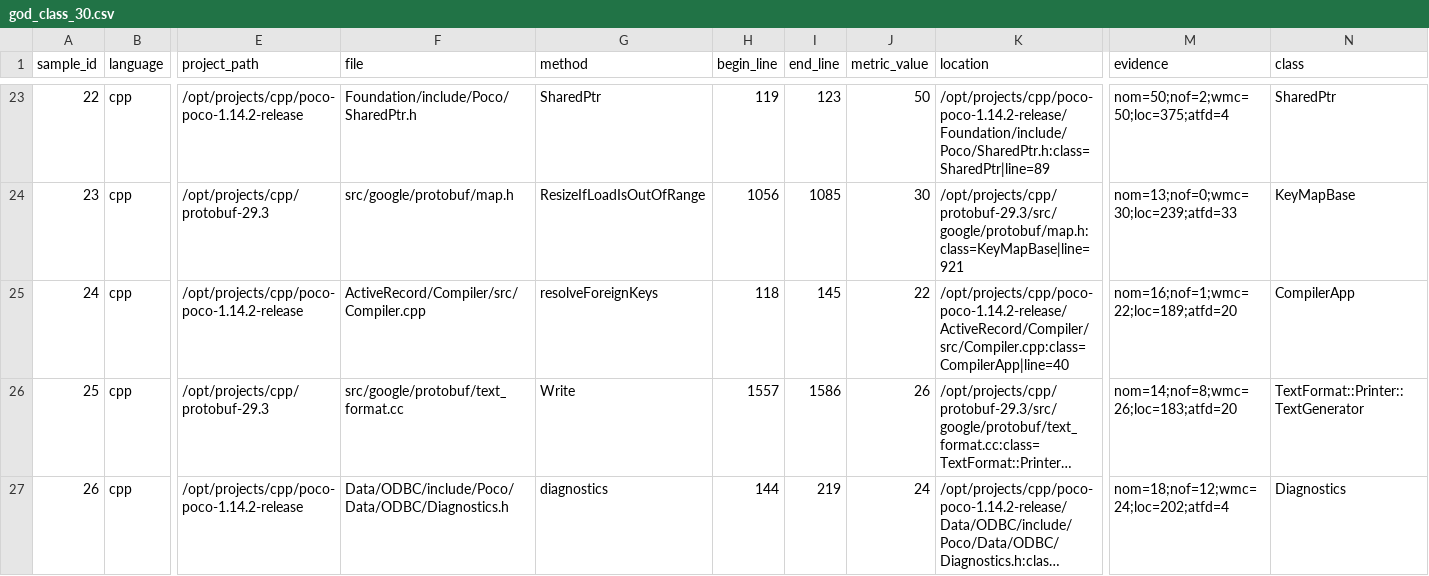
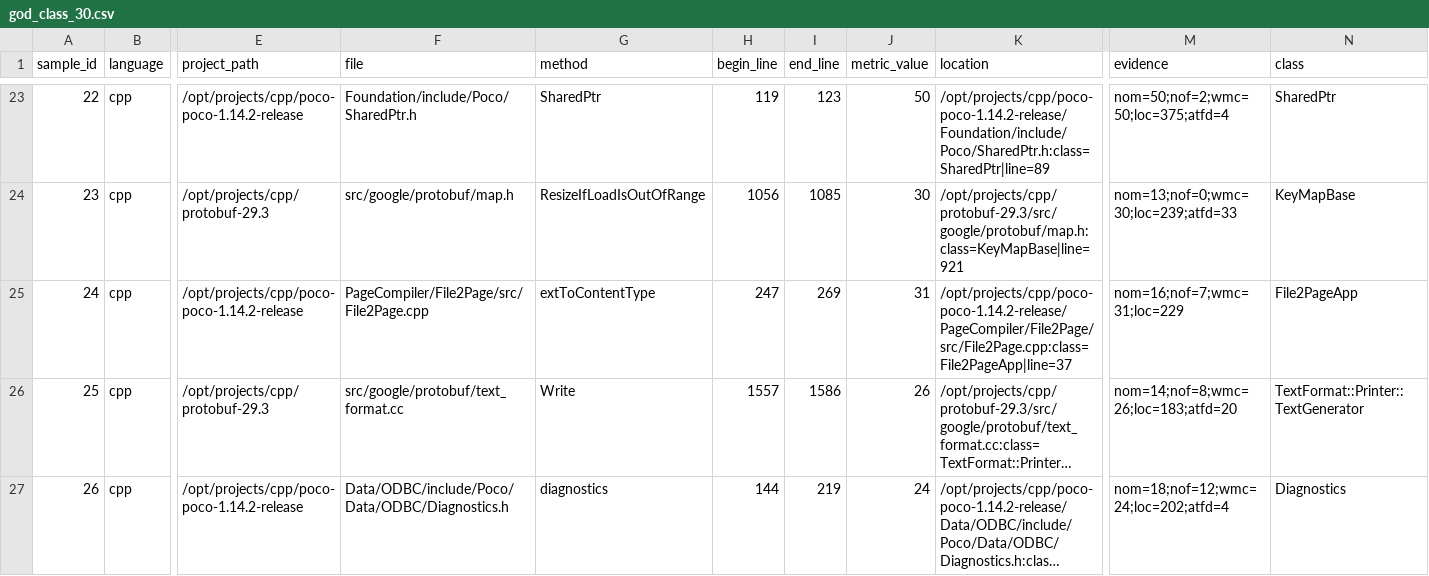
Before and after one commit to Edisonwudi/Opencode-Refactoing, a CSV file: dataset/nonjava/cpp/god_class_30.csv, drawn as a sheet; only a part is shown, gaps mark what is left out; long unchanged cells end in …; the diff names each change by its address in the sheet, - before the commit and + after, or states it on an @@ line.

```diff
--- a/dataset/nonjava/cpp/god_class_30.csv
+++ b/dataset/nonjava/cpp/god_class_30.csv
-F25 (file): ActiveRecord/Compiler/src/Compiler.cpp
+F25 (file): PageCompiler/File2Page/src/File2Page.cpp
-G25 (method): resolveForeignKeys
+G25 (method): extToContentType
-H25 (begin_line): 118
+H25 (begin_line): 247
-I25 (end_line): 145
+I25 (end_line): 269
-J25 (metric_value): 22
+J25 (metric_value): 31
-K25 (location): /opt/projects/cpp/poco-poco-1.14.2-release/ActiveRecord/Compiler/src/Compiler.cpp:class=CompilerApp|line=40
+K25 (location): /opt/projects/cpp/poco-poco-1.14.2-release/PageCompiler/File2Page/src/File2Page.cpp:class=File2PageApp|line=37
-M25 (evidence): nom=16;nof=1;wmc=22;loc=189;atfd=20
+M25 (evidence): nom=16;nof=7;wmc=31;loc=229
-N25 (class): CompilerApp
+N25 (class): File2PageApp
```
Also changed, not shown: dataset/nonjava/c/mysterious_name_30.csv, dataset/nonjava/cpp/mysterious_name_30.csv, 25 other files.
